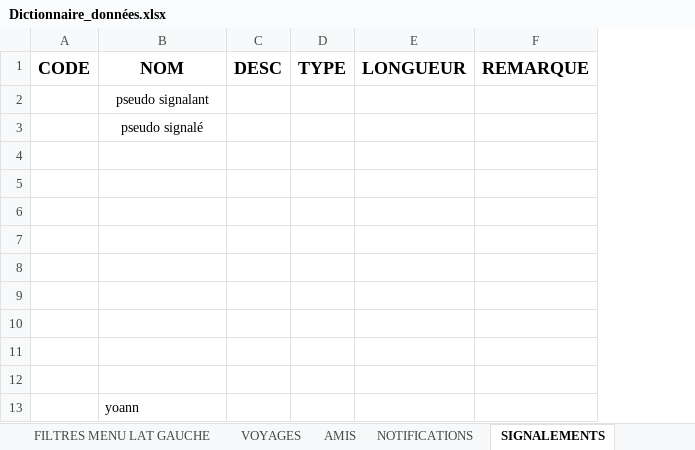
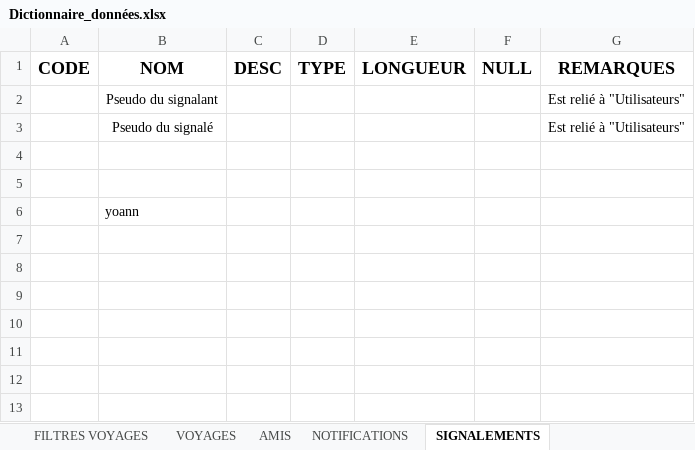
Before and after one commit to MyleneBrieux/pfrTravelog, an Excel workbook: textes/Dictionnaire_données.xlsx, sheet SIGNALEMENTS, drawn as a sheet; values as stored, in another font and other column widths than the file's, no borders; removed rows and columns are numbered as before the commit, all else as after; the diff names each change by its address in the sheet, - before the commit and + after, or states it on an @@ line.

Commit message:
Remplissage des dicos de données 'Utilisateurs' et 'Filtres voyages'

```diff
--- a/textes/Dictionnaire_données.xlsx (sheet SIGNALEMENTS)
+++ b/textes/Dictionnaire_données.xlsx (sheet SIGNALEMENTS)
-sheet tab: FILTRES MENU LAT GAUCHE
+sheet tab: FILTRES VOYAGES
-column F (REMARQUE), empty
+column F (NULL), empty
+column G (REMARQUES), rows 2-3: Est relié à "Utilisateurs" | Est relié à "Utilisateurs"
-B2 (NOM): pseudo signalant
+B2 (NOM): Pseudo du signalant
-B3 (NOM): pseudo signalé
+B3 (NOM): Pseudo du signalé
-row 4: (empty)
-row 5: (empty)
-row 6: (empty)
-row 7: (empty)
-row 8: (empty)
-row 9: (empty)
-row 10: (empty)
```
Also changed, not shown: sheet UTILISATEURS, sheet VOYAGES, sheet NOTIFICATIONS, sheet AMIS, sheet FILTRES VOYAGES.
